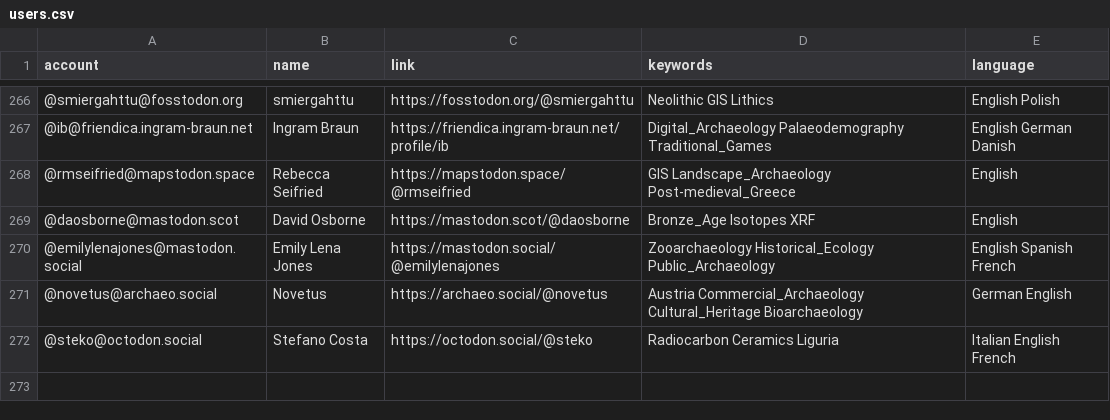
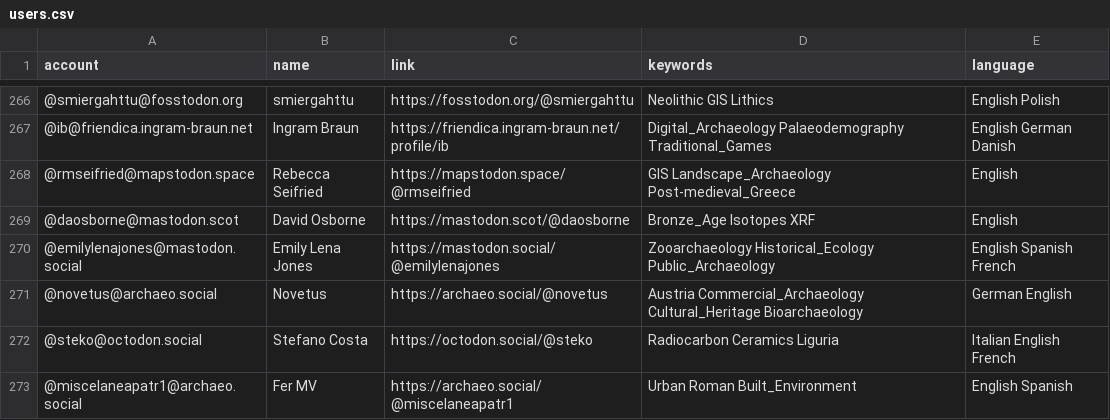
Before and after one commit to stark1tty/Mastodon-Archaeology, a CSV file: resources/users.csv, drawn as a sheet; only a part is shown, gaps mark what is left out; the diff names each change by its address in the sheet, - before the commit and + after, or states it on an @@ line.

Commit message:
Update users.csv

```diff
--- a/resources/users.csv
+++ b/resources/users.csv
+row 273: @miscelaneapatr1@archaeo.social | Fer MV | https://archaeo.social/@miscelaneapatr1 | Urban Roman Built_Environment | English Spanish
```
